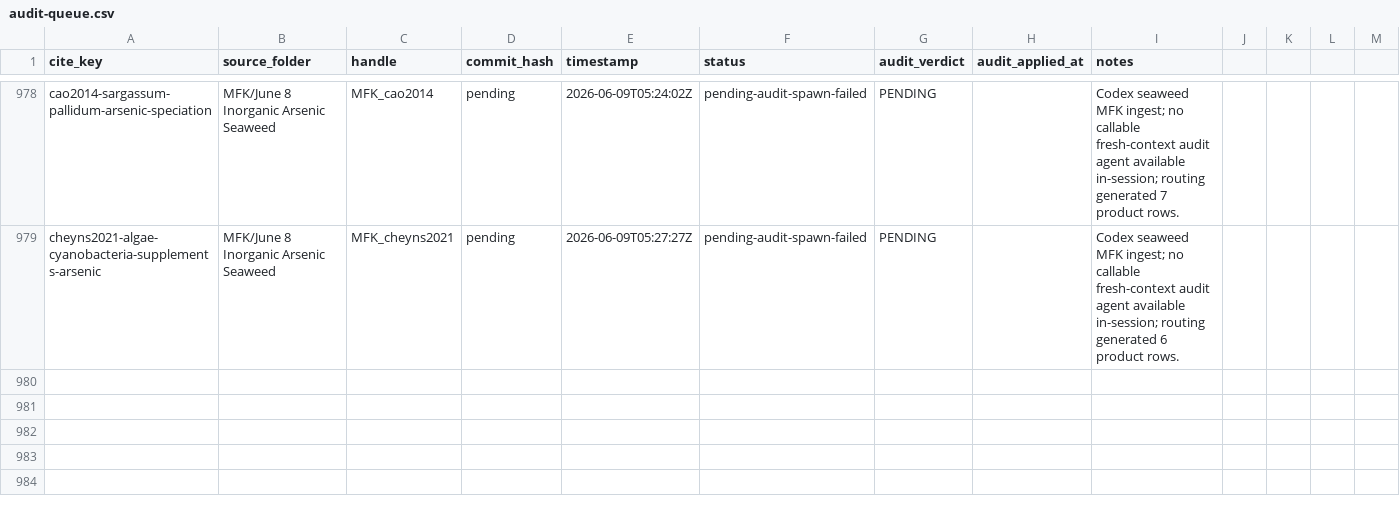
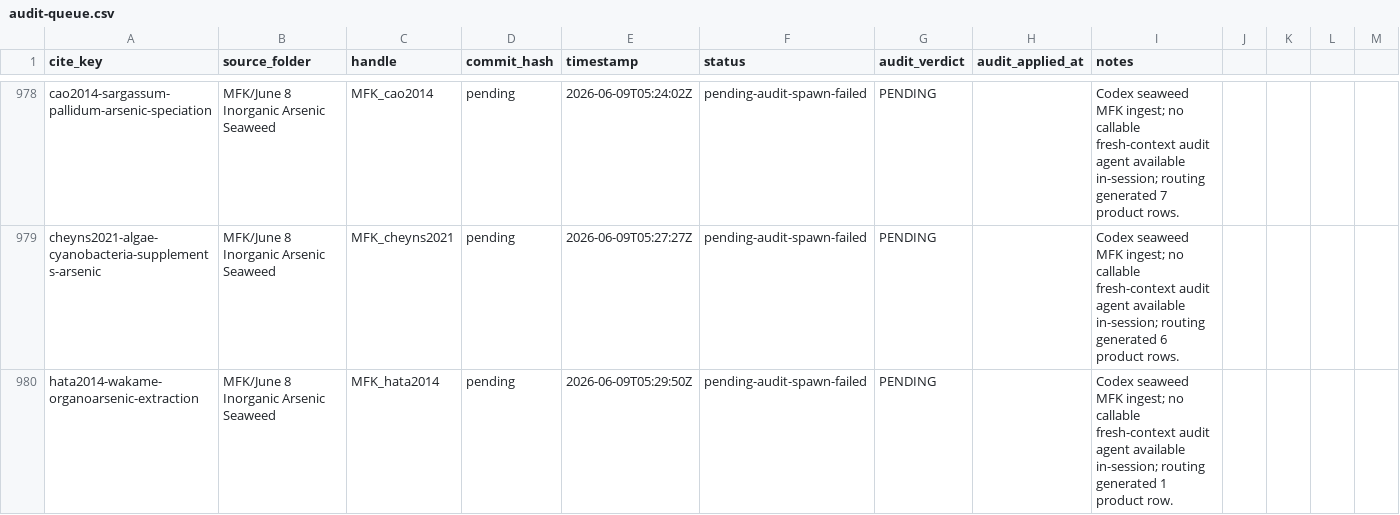
Before and after one commit to paleofoundation/heavymetalindex, a CSV file: data/evidence/audit-queue.csv, drawn as a sheet; only a part is shown, gaps mark what is left out.

```diff
--- a/data/evidence/audit-queue.csv
+++ b/data/evidence/audit-queue.csv
@@ -979 +979,2 @@ cao2014-sargassum-pallidum-arsenic-speciation,MFK/June 8 Inorganic Arsenic Seawe
 cheyns2021-algae-cyanobacteria-supplements-arsenic,MFK/June 8 Inorganic Arsenic Seaweed,MFK_cheyns2021,pending,2026-06-09T05:27:27Z,pending-audit-spawn-failed,PENDING,,Codex seaweed MFK ingest; no callable fresh-context audit agent available in-session; routing generated 6 product rows.
+hata2014-wakame-organoarsenic-extraction,MFK/June 8 Inorganic Arsenic Seaweed,MFK_hata2014,pending,2026-06-09T05:29:50Z,pending-audit-spawn-failed,PENDING,,Codex seaweed MFK ingest; no callable fresh-context audit agent available in-session; routing generated 1 product row.
```
Also changed, not shown: 2 other files.
